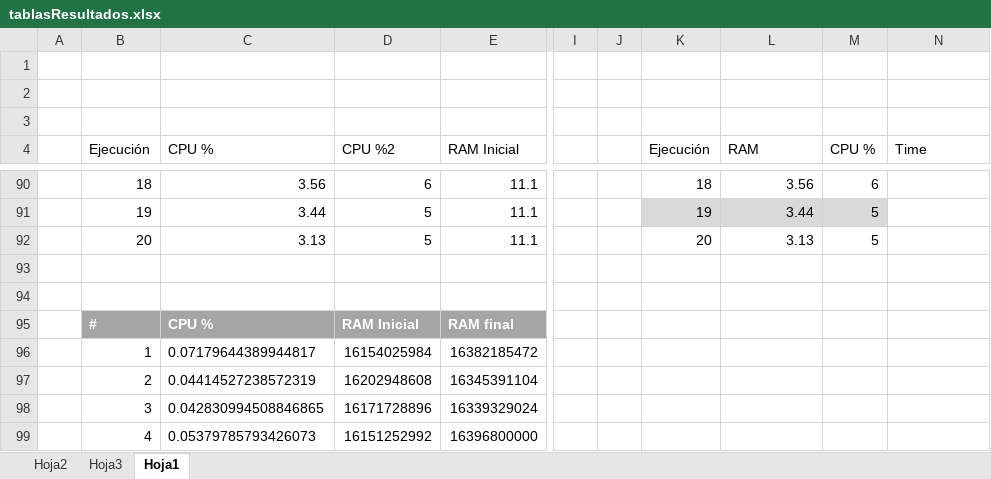
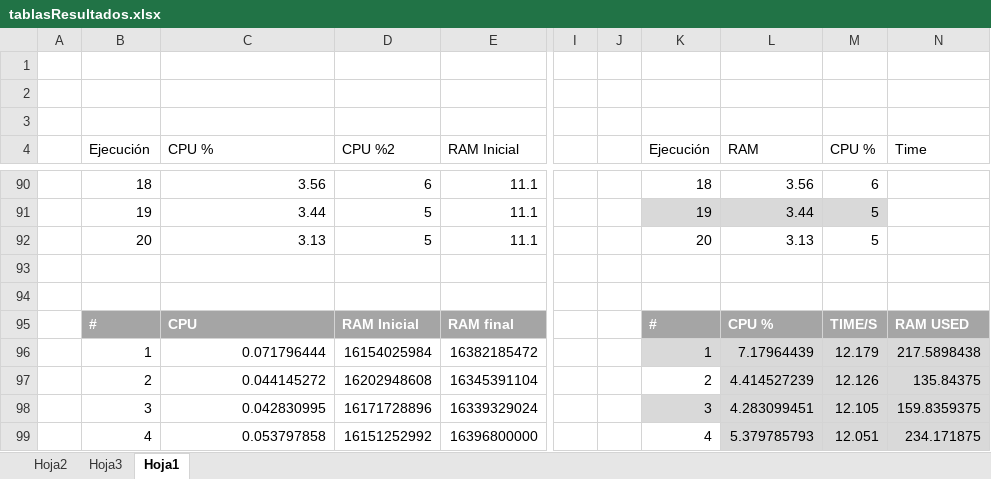
Before and after one commit to EduarDuarteS/HeadlessTesting, an Excel workbook: tablasResultados.xlsx, sheet Hoja1, drawn as a sheet; only a part is shown, gaps mark what is left out; values as stored, in another font and other column widths than the file's, no borders; charts and pictures and table styles not drawn; the diff covers the shown part only; the diff names each change by its address in the sheet, - before the commit and + after, or states it on an @@ line.

Commit message:
puppeter done

```diff
--- a/tablasResultados.xlsx (sheet Hoja1)
+++ b/tablasResultados.xlsx (sheet Hoja1)
-C95 (CPU %): CPU %
+C95 (CPU %): CPU
-K95 (Ejecución): (empty)
+K95 (Ejecución): #
-K95:N95 fill: none
+K95:N95 fill: #A5A5A5
-L95 (RAM): (empty)
+L95 (RAM): CPU %
-M95 (CPU %): (empty)
+M95 (CPU %): TIME/S
-N95 (Time): (empty)
+N95 (Time): RAM USED
-C96 (CPU %): 0.07179644389944817
+C96 (CPU %): 0.071796444
-K96 (Ejecución): (empty)
+K96 (Ejecución): 1
-K96:N96 fill: none
+K96:N96 fill: #D9D9D9
-L96 (RAM): (empty)
+L96 (RAM): 7.17964439
-M96 (CPU %): (empty)
+M96 (CPU %): 12.179
-N96 (Time): (empty)
+N96 (Time): 217.5898438
-C97 (CPU %): 0.04414527238572319
+C97 (CPU %): 0.044145272
-K97 (Ejecución): (empty)
+K97 (Ejecución): 2
-L97 (RAM): (empty)
+L97 (RAM): 4.414527239
-L97:N97 fill: none
+L97:N97 fill: #D9D9D9
-M97 (CPU %): (empty)
+M97 (CPU %): 12.126
-N97 (Time): (empty)
+N97 (Time): 135.84375
-C98 (CPU %): 0.042830994508846865
+C98 (CPU %): 0.042830995
-K98 (Ejecución): (empty)
+K98 (Ejecución): 3
-K98:N98 fill: none
+K98:N98 fill: #D9D9D9
-L98 (RAM): (empty)
+L98 (RAM): 4.283099451
-M98 (CPU %): (empty)
+M98 (CPU %): 12.105
-N98 (Time): (empty)
+N98 (Time): 159.8359375
-C99 (CPU %): 0.05379785793426073
+C99 (CPU %): 0.053797858
-K99 (Ejecución): (empty)
+K99 (Ejecución): 4
-L99 (RAM): (empty)
+L99 (RAM): 5.379785793
-L99:N99 fill: none
+L99:N99 fill: #D9D9D9
-M99 (CPU %): (empty)
+M99 (CPU %): 12.051
-N99 (Time): (empty)
+N99 (Time): 234.171875
```
Also changed, not shown: 34 added rows, 11 removed rows, 18 edited cells and cell formats elsewhere in this sheet, charts or pictures.
